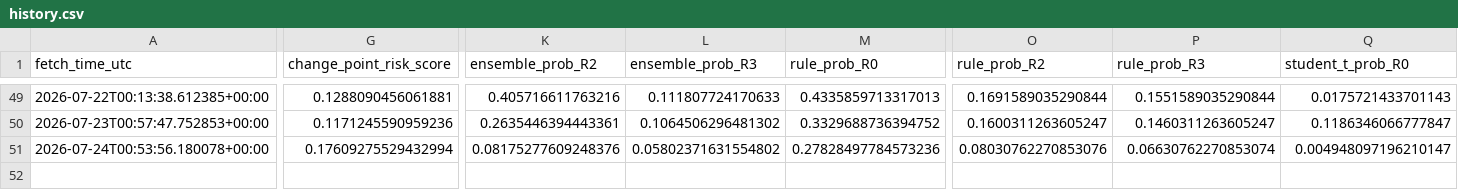
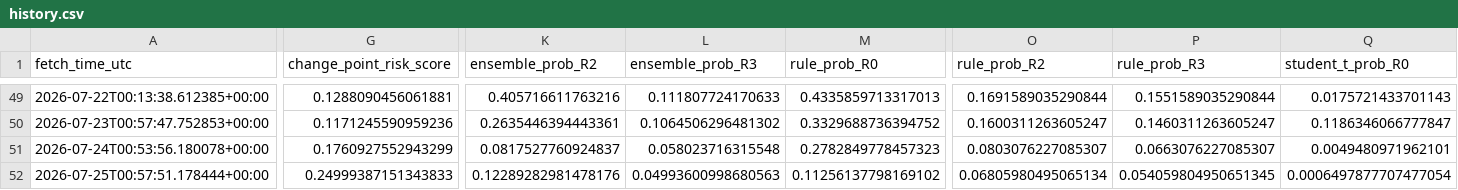
Before and after one commit to harryz77-ai/macro-regime-experiment-v2, a CSV file: data/history.csv, drawn as a sheet; only a part is shown, gaps mark what is left out; rows hold the shown columns only; the diff covers the shown part only; the diff names each change by its address in the sheet, - before the commit and + after, or states it on an @@ line.

```diff
--- a/data/history.csv
+++ b/data/history.csv
-G51 (change_point_risk_score): 0.17609275529432994
+G51 (change_point_risk_score): 0.1760927552943299
-K51 (ensemble_prob_R2): 0.08175277609248376
+K51 (ensemble_prob_R2): 0.0817527760924837
-L51 (ensemble_prob_R3): 0.05802371631554802
+L51 (ensemble_prob_R3): 0.058023716315548
-M51 (rule_prob_R0): 0.27828497784573236
+M51 (rule_prob_R0): 0.2782849778457323
-O51 (rule_prob_R2): 0.08030762270853076
+O51 (rule_prob_R2): 0.0803076227085307
-P51 (rule_prob_R3): 0.06630762270853074
+P51 (rule_prob_R3): 0.0663076227085307
-Q51 (student_t_prob_R0): 0.004948097196210147
+Q51 (student_t_prob_R0): 0.0049480971962101
+row 52: 2026-07-25T00:57:51.178444+00:00 | 0.24999387151343833 | 0.12289282981478176 | 0.04993600998680563 | 0.11256137798169102 | 0.06805980495065134 | 0.054059804950651345 | 0.0006497877707477054
```
Also changed, not shown: 4 edited cells elsewhere in this file, 2 other files.
